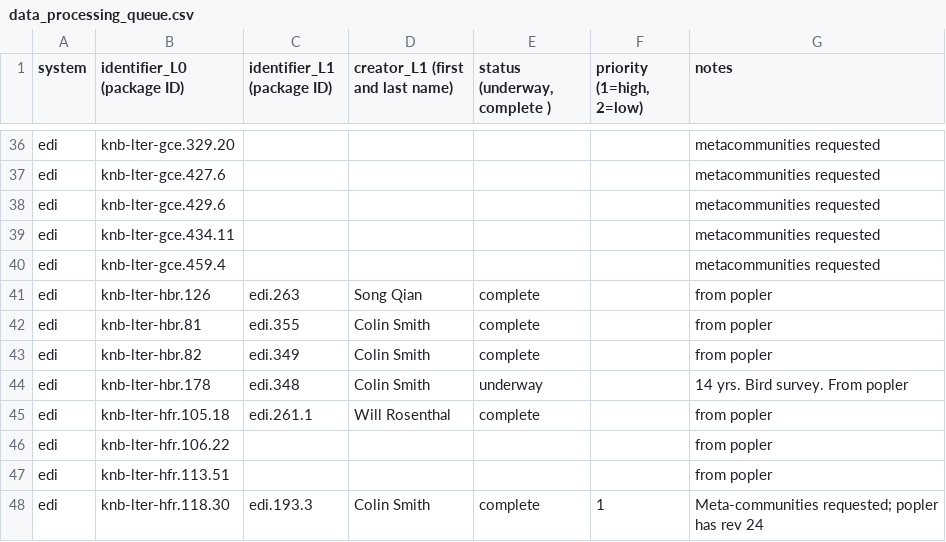
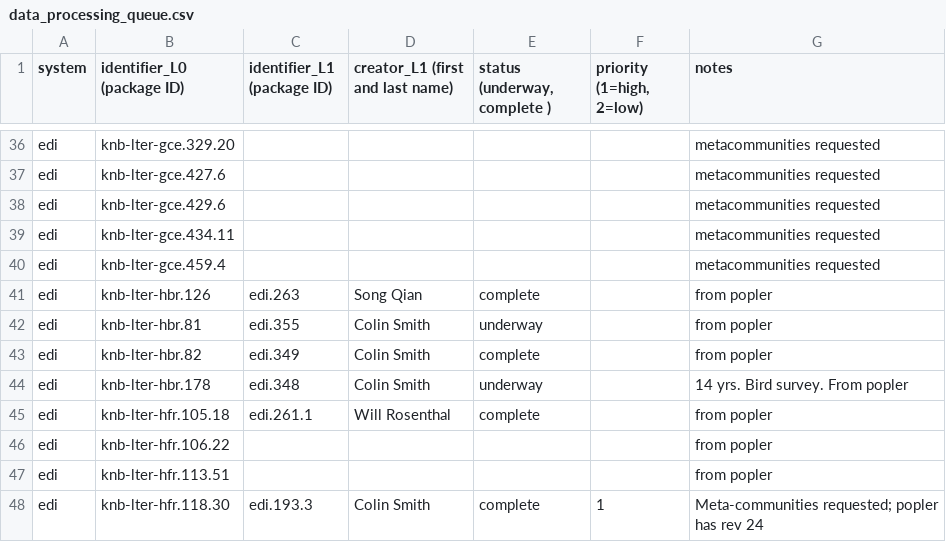
Before and after one commit to EDIorg/ecocomDP, a CSV file: documentation/processing_queue/data_processing_queue.csv, drawn as a sheet; only a part is shown, gaps mark what is left out.

Commit message:
Update hbr.81 conversion status

```diff
--- a/documentation/processing_queue/data_processing_queue.csv
+++ b/documentation/processing_queue/data_processing_queue.csv
@@ -41,3 +41,3 @@ edi,knb-lter-gce.459.4,,,,,metacommunities requested
 edi,knb-lter-hbr.126,edi.263,Song Qian,complete,,from popler
-edi,knb-lter-hbr.81,edi.355,Colin Smith,complete,,from popler
+edi,knb-lter-hbr.81,edi.355,Colin Smith,underway,,from popler
 edi,knb-lter-hbr.82,edi.349,Colin Smith,complete,,from popler
```
